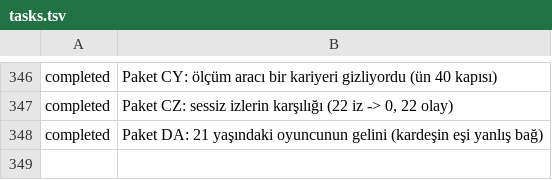
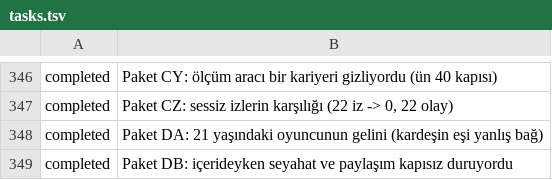
Before and after one commit to fahrettinkoksal/bir--m-r, a TSV file: docs/planner/tasks.tsv, drawn as a sheet; only a part is shown, gaps mark what is left out.

```diff
--- a/docs/planner/tasks.tsv
+++ b/docs/planner/tasks.tsv
@@ -348 +348,2 @@ completed	Paket CZ: sessiz izlerin karşılığı (22 iz -> 0, 22 olay)
 completed	Paket DA: 21 yaşındaki oyuncunun gelini (kardeşin eşi yanlış bağ)
+completed	Paket DB: içerideyken seyahat ve paylaşım kapısız duruyordu
```
Also changed, not shown: 6 other files.
